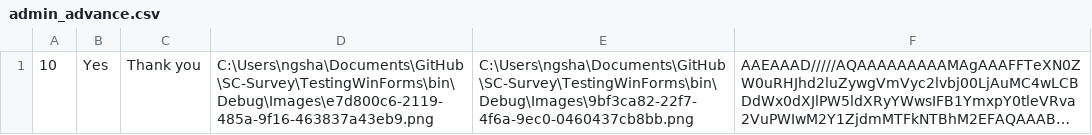
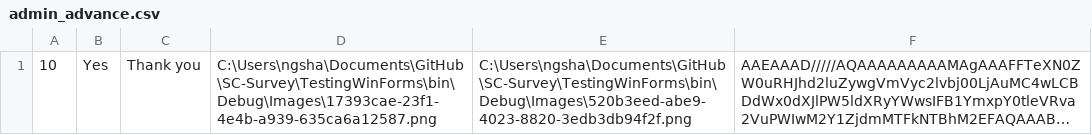
Before and after one commit to jovitaanderson/sc-survey, a CSV file: TestingWinForms/bin/Debug/admin/admin_advance.csv, drawn as a sheet; long unchanged cells end in …; the diff names each change by its address in the sheet, - before the commit and + after, or states it on an @@ line.

```diff
--- a/TestingWinForms/bin/Debug/admin/admin_advance.csv
+++ b/TestingWinForms/bin/Debug/admin/admin_advance.csv
-D1: C:\Users\ngsha\Documents\GitHub\SC-Survey\TestingWinForms\bin\Debug\Images\e7d800c6-2119-485a-9f16-463837a43eb9.png
+D1: C:\Users\ngsha\Documents\GitHub\SC-Survey\TestingWinForms\bin\Debug\Images\17393cae-23f1-4e4b-a939-635ca6a12587.png
-E1: C:\Users\ngsha\Documents\GitHub\SC-Survey\TestingWinForms\bin\Debug\Images\9bf3ca82-22f7-4f6a-9ec0-0460437cb8bb.png
+E1: C:\Users\ngsha\Documents\GitHub\SC-Survey\TestingWinForms\bin\Debug\Images\520b3eed-abe9-4023-8820-3edb3db94f2f.png
```
Also changed, not shown: TestingWinForms/bin/Debug/ForDevelopersOnly/raw_data.csv, TestingWinForms/bin/Debug/admin/admin_questions.csv, 15 other files.
